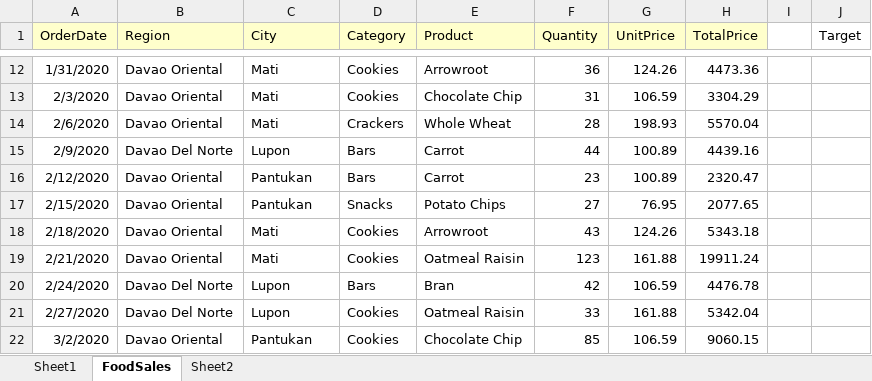
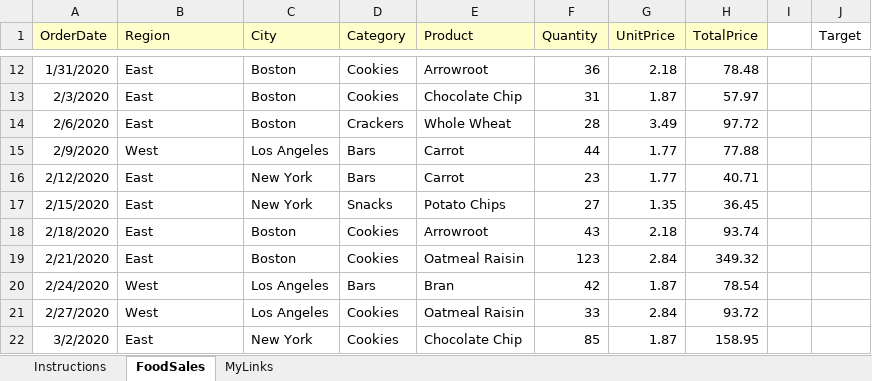
Before and after one commit to Core26AI/APP-DEVMACHINELEARNING, an Excel workbook: foodsales.xlsx, sheet FoodSales, drawn as a sheet; only a part is shown, gaps mark what is left out; values as stored, in another font and other column widths than the file's, no borders; table styles not drawn; the diff covers the shown part only; the diff names each change by its address in the sheet, - before the commit and + after, or states it on an @@ line.

```diff
--- a/foodsales.xlsx (sheet FoodSales)
+++ b/foodsales.xlsx (sheet FoodSales)
-sheet tab: Sheet1
+sheet tab: Instructions
-sheet tab: Sheet2
+sheet tab: MyLinks
-B12:B14 (Region): Davao Oriental
+B12:B14 (Region): East
-C12:C14 (City): Mati
+C12:C14 (City): Boston
-G12 (UnitPrice): 124.26
+G12 (UnitPrice): 2.18
-H12 (TotalPrice): 4473.36
+H12 (TotalPrice): 78.48
-G13 (UnitPrice): 106.59
+G13 (UnitPrice): 1.87
-H13 (TotalPrice): 3304.29
+H13 (TotalPrice): 57.97
-G14 (UnitPrice): 198.93
+G14 (UnitPrice): 3.49
-H14 (TotalPrice): 5570.04
+H14 (TotalPrice): 97.72
-B15 (Region): Davao Del Norte
+B15 (Region): West
-C15 (City): Lupon
+C15 (City): Los Angeles
-G15:G16 (UnitPrice): 100.89
+G15:G16 (UnitPrice): 1.77
-H15 (TotalPrice): 4439.16
+H15 (TotalPrice): 77.88
-B16:B19 (Region): Davao Oriental
+B16:B19 (Region): East
-C16:C17 (City): Pantukan
+C16:C17 (City): New York
-H16 (TotalPrice): 2320.47
+H16 (TotalPrice): 40.71
-G17 (UnitPrice): 76.95
+G17 (UnitPrice): 1.35
-H17 (TotalPrice): 2077.65
+H17 (TotalPrice): 36.45
-C18:C19 (City): Mati
+C18:C19 (City): Boston
-G18 (UnitPrice): 124.26
+G18 (UnitPrice): 2.18
-H18 (TotalPrice): 5343.18
+H18 (TotalPrice): 93.74
-G19 (UnitPrice): 161.88
+G19 (UnitPrice): 2.84
-H19 (TotalPrice): 19911.24
+H19 (TotalPrice): 349.32
-B20:B21 (Region): Davao Del Norte
+B20:B21 (Region): West
-C20:C21 (City): Lupon
+C20:C21 (City): Los Angeles
-G20 (UnitPrice): 106.59
+G20 (UnitPrice): 1.87
-H20 (TotalPrice): 4476.78
+H20 (TotalPrice): 78.54
-G21 (UnitPrice): 161.88
+G21 (UnitPrice): 2.84
-H21 (TotalPrice): 5342.04
+H21 (TotalPrice): 93.72
-B22 (Region): Davao Oriental
+B22 (Region): East
-C22 (City): Pantukan
+C22 (City): New York
-G22 (UnitPrice): 106.59
+G22 (UnitPrice): 1.87
-H22 (TotalPrice): 9060.15
+H22 (TotalPrice): 158.95
```
Also changed, not shown: 894 edited cells elsewhere in this sheet, 2 other files.
